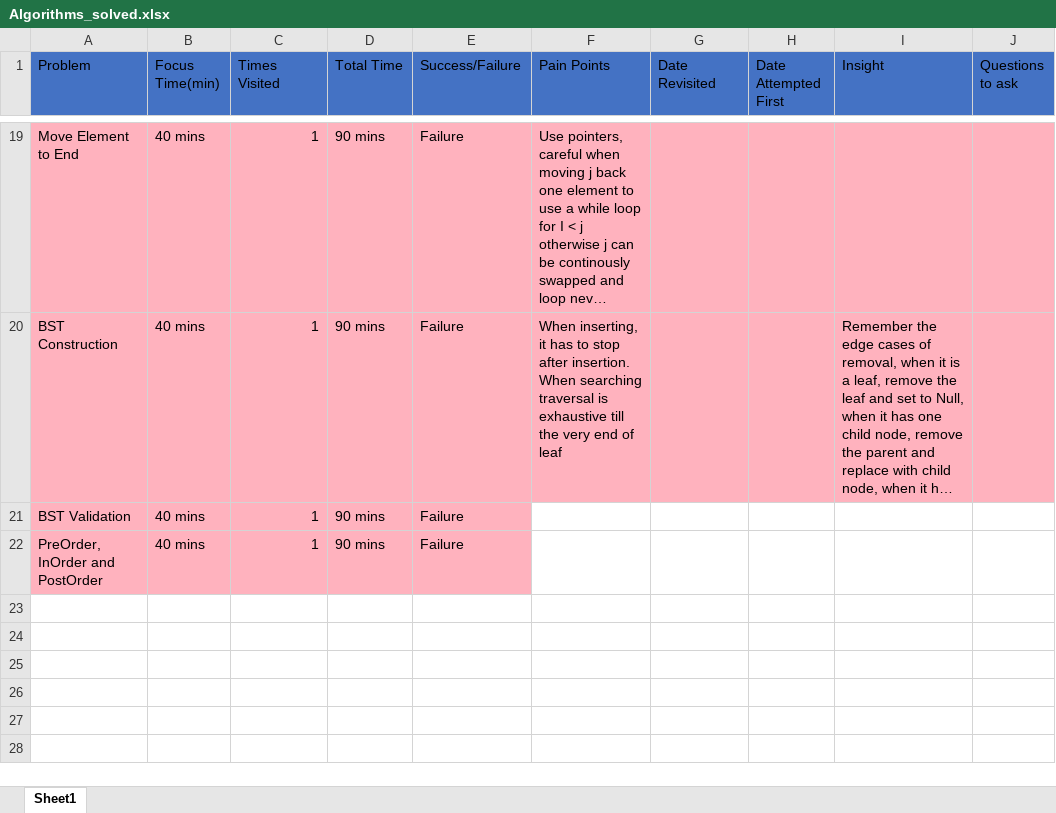
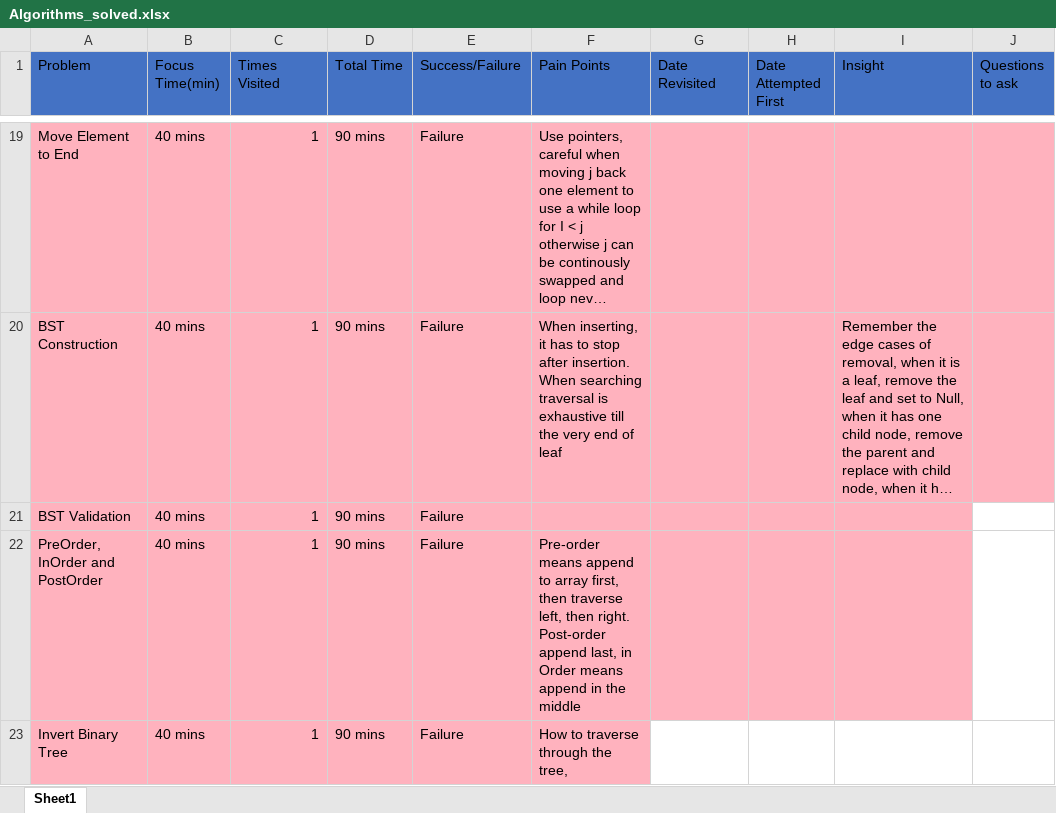
Before and after one commit to shehryarbajwa/Algorithms--Datastructures, an Excel workbook: algoexpert/Algorithms_solved.xlsx, sheet Sheet1, drawn as a sheet; only a part is shown, gaps mark what is left out; long unchanged cells end in …; values as stored, in another font and other column widths than the file's, no borders; the diff names each change by its address in the sheet, - before the commit and + after, or states it on an @@ line.

Commit message:
invert binary tree and dynamic programming

```diff
--- a/algoexpert/Algorithms_solved.xlsx (sheet Sheet1)
+++ b/algoexpert/Algorithms_solved.xlsx (sheet Sheet1)
-F21:I22 fill: none
+F21:I22 fill: #FFB2BE
-F22 (Pain Points): (empty)
+F22 (Pain Points): Pre-order means append to array first, then traverse left, then right. Post-order append last, in Order means append in the middle
+row 23: Invert Binary Tree | 40 mins | 1 | 90 mins | Failure | How to traverse through the tree,
```
Also changed, not shown: 5 other files.
